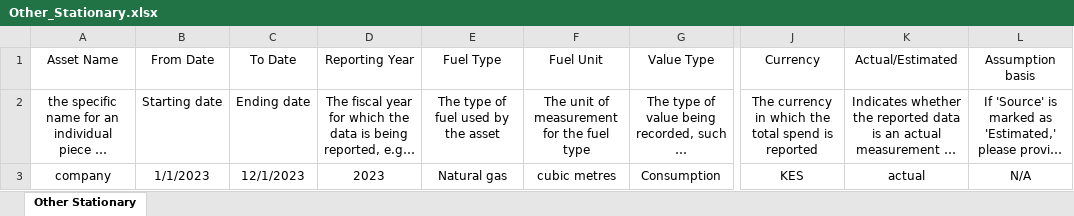
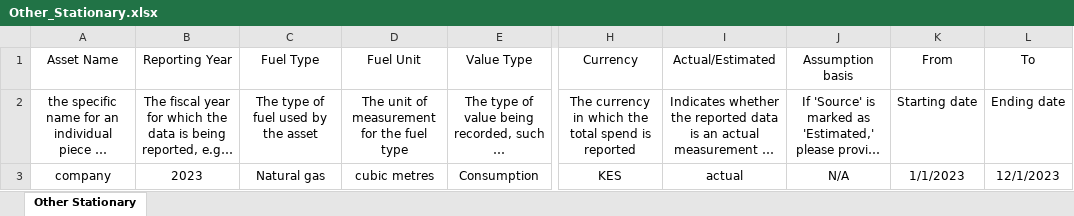
Before and after one commit to levelupesg2/Batch-input-Page, an Excel workbook: Templates-V2/Other_Stationary.xlsx, sheet Other Stationary, drawn as a sheet; only a part is shown, gaps mark what is left out; long unchanged cells end in …; values as stored, in another font and other column widths than the file's, no borders; conditional formats and table styles not drawn; removed rows and columns are numbered as before the commit, all else as after; the diff names each change by its address in the sheet, - before the commit and + after, or states it on an @@ line.

```diff
--- a/Templates-V2/Other_Stationary.xlsx (sheet Other Stationary)
+++ b/Templates-V2/Other_Stationary.xlsx (sheet Other Stationary)
-column B (From Date), rows 2-3: Starting date | 1/1/2023
-column C (To Date), rows 2-3: Ending date | 12/1/2023
+column K (From), rows 2-3: Starting date | 1/1/2023
+column L (To), rows 2-3: Ending date | 12/1/2023
```
Also changed, not shown: Templates-V2/Heat_and_Steam.xlsx, Templates-V2/Natural_Gas.xlsx, 4 other files.
